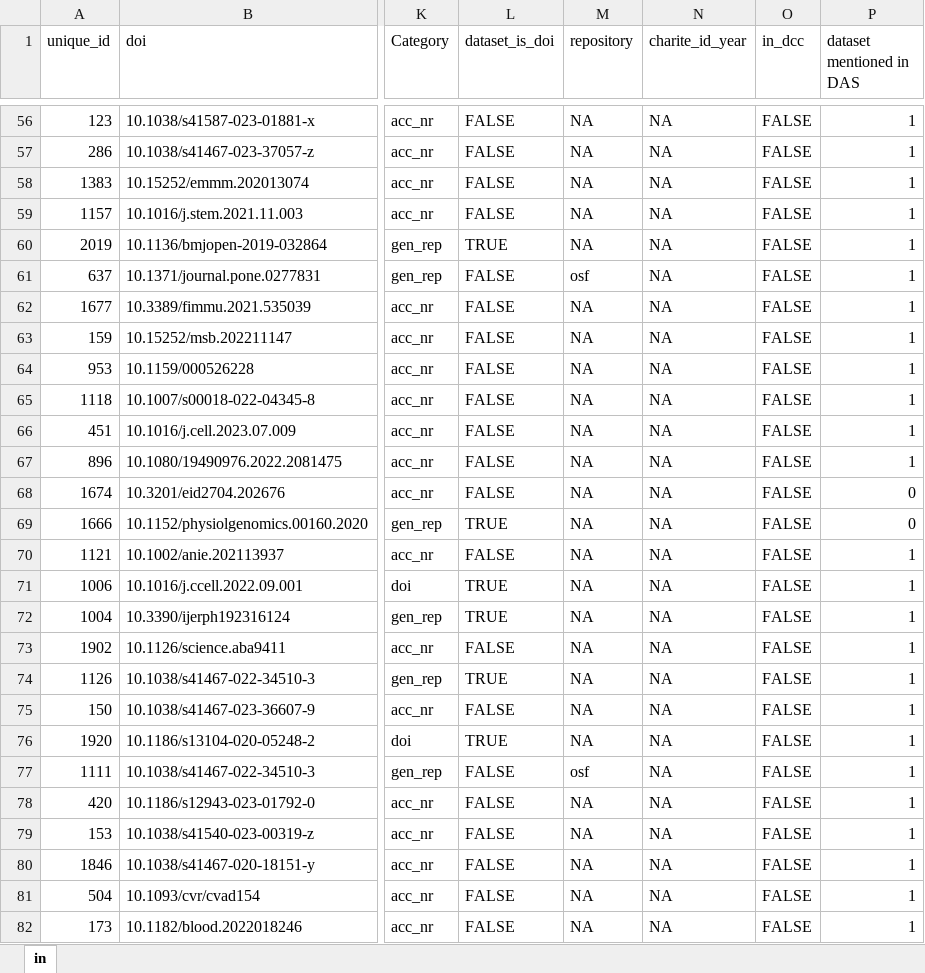
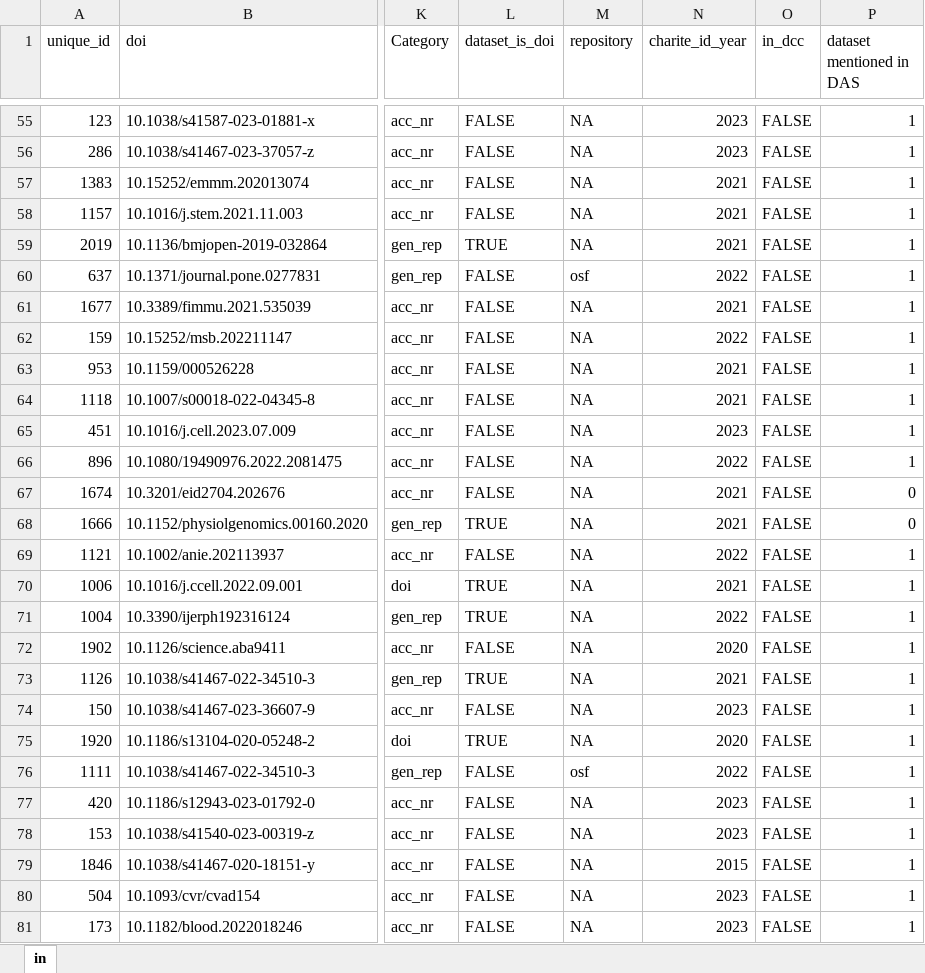
Before and after one commit to quest-bih/Mapping-the-reuse-of-biomedical-research-data, an Excel workbook: data/verification/metadata all/datasets_metadata_master_updated/filled tables/sample_200_ids_no_citation_v14.xlsx, sheet in, drawn as a sheet; only a part is shown, gaps mark what is left out; values as stored, in another font and other column widths than the file's, no cell formats; addresses are those after the commit; the diff covers the shown part only; the diff names each change by its address in the sheet, - before the commit and + after, or states it on an @@ line.

```diff
--- a/data/verification/metadata all/datasets_metadata_master_updated/filled tables/sample_200_ids_no_citation_v14.xlsx (sheet in)
+++ b/data/verification/metadata all/datasets_metadata_master_updated/filled tables/sample_200_ids_no_citation_v14.xlsx (sheet in)
-N55:N56 (charite_id_year): NA
+N55:N56 (charite_id_year): 2023
-N57:N59 (charite_id_year): NA
+N57:N59 (charite_id_year): 2021
-N60 (charite_id_year): NA
+N60 (charite_id_year): 2022
-N61 (charite_id_year): NA
+N61 (charite_id_year): 2021
-N62 (charite_id_year): NA
+N62 (charite_id_year): 2022
-N63:N64 (charite_id_year): NA
+N63:N64 (charite_id_year): 2021
-N65 (charite_id_year): NA
+N65 (charite_id_year): 2023
-N66 (charite_id_year): NA
+N66 (charite_id_year): 2022
-N67:N68 (charite_id_year): NA
+N67:N68 (charite_id_year): 2021
-N69 (charite_id_year): NA
+N69 (charite_id_year): 2022
-N70 (charite_id_year): NA
+N70 (charite_id_year): 2021
-N71 (charite_id_year): NA
+N71 (charite_id_year): 2022
-N72 (charite_id_year): NA
+N72 (charite_id_year): 2020
-N73 (charite_id_year): NA
+N73 (charite_id_year): 2021
-N74 (charite_id_year): NA
+N74 (charite_id_year): 2023
-N75 (charite_id_year): NA
+N75 (charite_id_year): 2020
-N76 (charite_id_year): NA
+N76 (charite_id_year): 2022
-N77:N78 (charite_id_year): NA
+N77:N78 (charite_id_year): 2023
-N79 (charite_id_year): NA
+N79 (charite_id_year): 2015
-N80:N81 (charite_id_year): NA
+N80:N81 (charite_id_year): 2023
```
Also changed, not shown: 1 added row, 1 removed row and 188 edited cells elsewhere in this sheet, cell formats, 5 other files.
